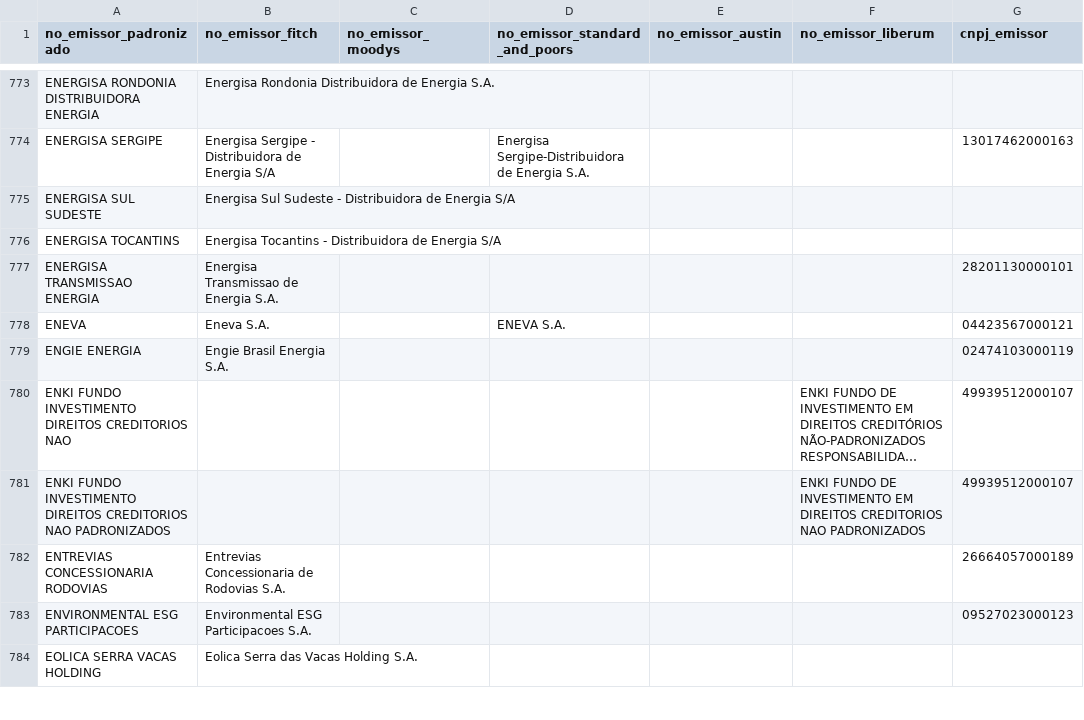
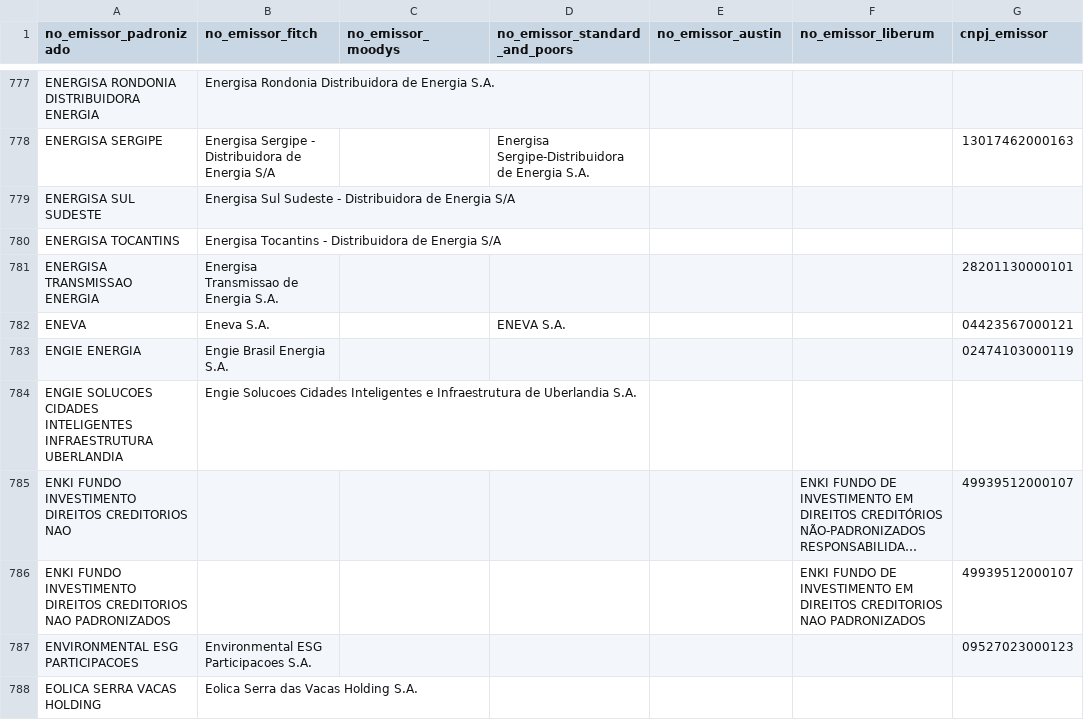
Before and after one commit to PulseDataLabs/PulseRatingsBrasil, a CSV file: data/emissores_consolidado.csv, drawn as a sheet; only a part is shown, gaps mark what is left out; long unchanged cells end in …; removed rows and columns are numbered as before the commit, all else as after; the diff covers the shown part only; the diff names each change by its address in the sheet, - before the commit and + after, or states it on an @@ line.

```diff
--- a/data/emissores_consolidado.csv
+++ b/data/emissores_consolidado.csv
+row 784: ENGIE SOLUCOES CIDADES INTELIGENTES INFRAESTRUTURA UBERLANDIA | Engie Solucoes Cidades Inteligentes e Infraestrutura de Uberlandia S.A.
-row 782: ENTREVIAS CONCESSIONARIA RODOVIAS | Entrevias Concessionaria de Rodovias S.A. |  |  |  |  | 26664057000189
```
Also changed, not shown: 27 added rows, 27 removed rows and 5 edited cells elsewhere in this file, data/austin_ratings.csv, data/fitch_emissores.csv, 17 other files.
